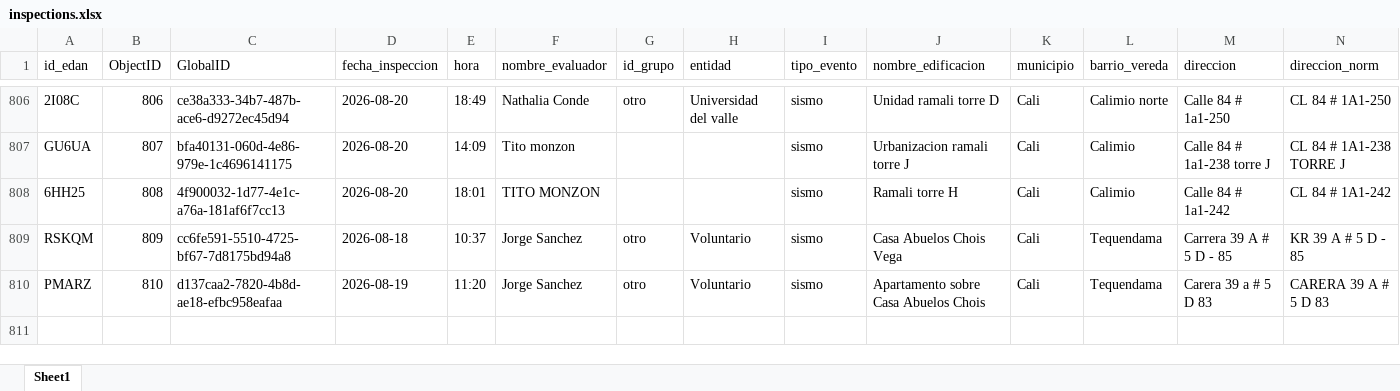
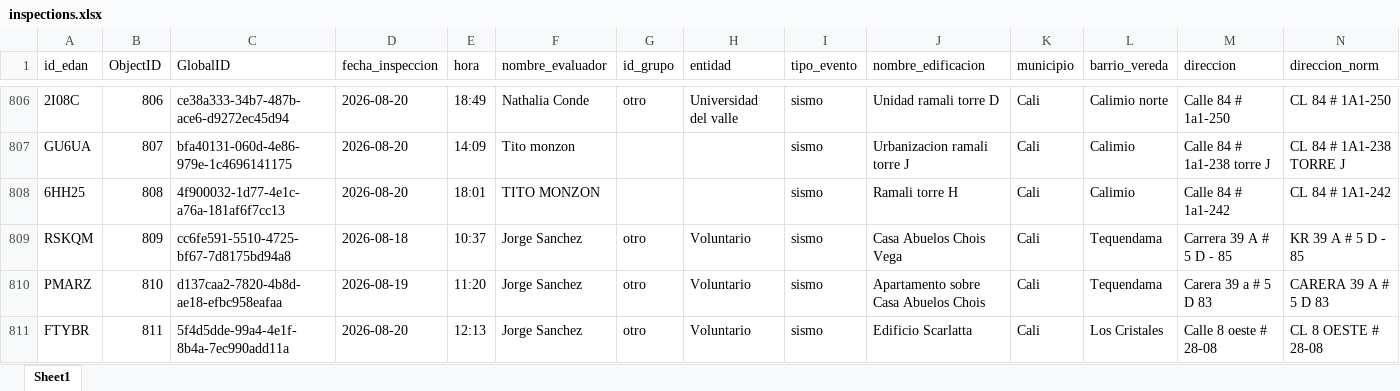
Before and after one commit to Juanpgm/sismo-cali-dashboard, an Excel workbook: web/data/inspections.xlsx, sheet Sheet1, drawn as a sheet; only a part is shown, gaps mark what is left out; values as stored, in another font and other column widths than the file's, no borders; rows hold the shown columns only; the diff names each change by its address in the sheet, - before the commit and + after, or states it on an @@ line.

Commit message:
chore: refresh dashboard data (auto)

```diff
--- a/web/data/inspections.xlsx (sheet Sheet1)
+++ b/web/data/inspections.xlsx (sheet Sheet1)
+row 811: FTYBR | 811 | 5f4d5dde-99a4-4e1f-8b4a-7ec990add11a | 2026-08-20 | 12:13 | Jorge Sanchez | otro | Voluntario | sismo | Edificio Scarlatta | Cali | Los Cristales | Calle 8 oeste # 28-08 | CL 8 OESTE # 28-08
```
Also changed, not shown: 2 other files.
